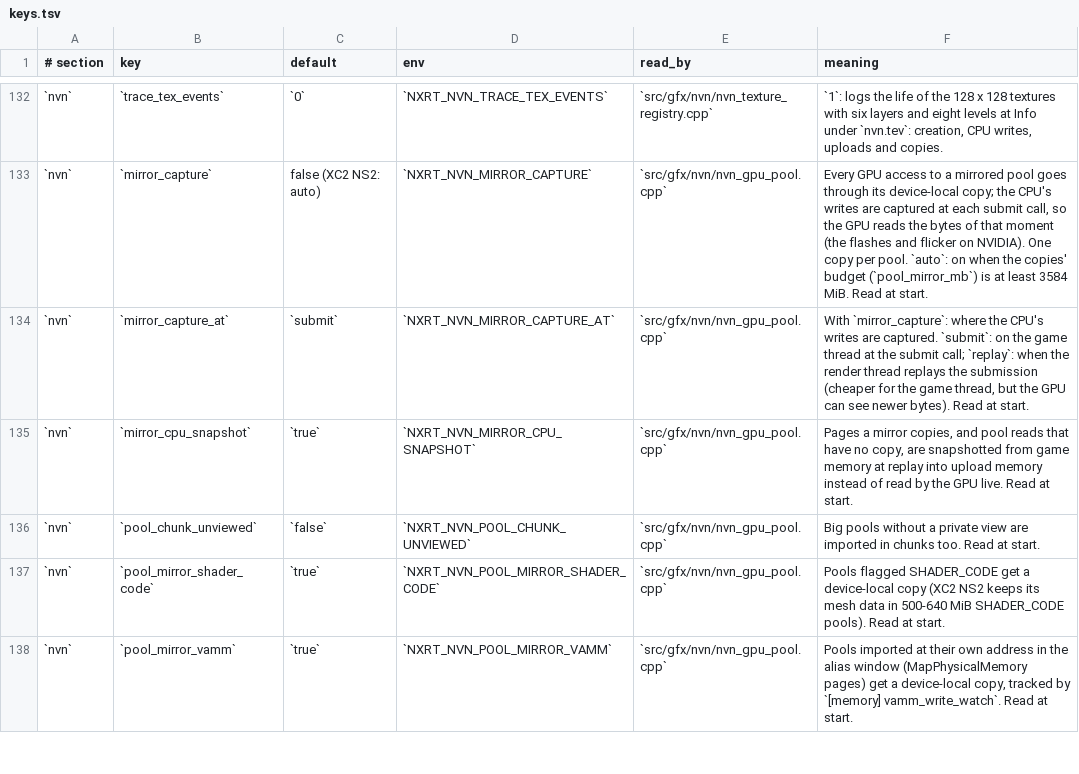
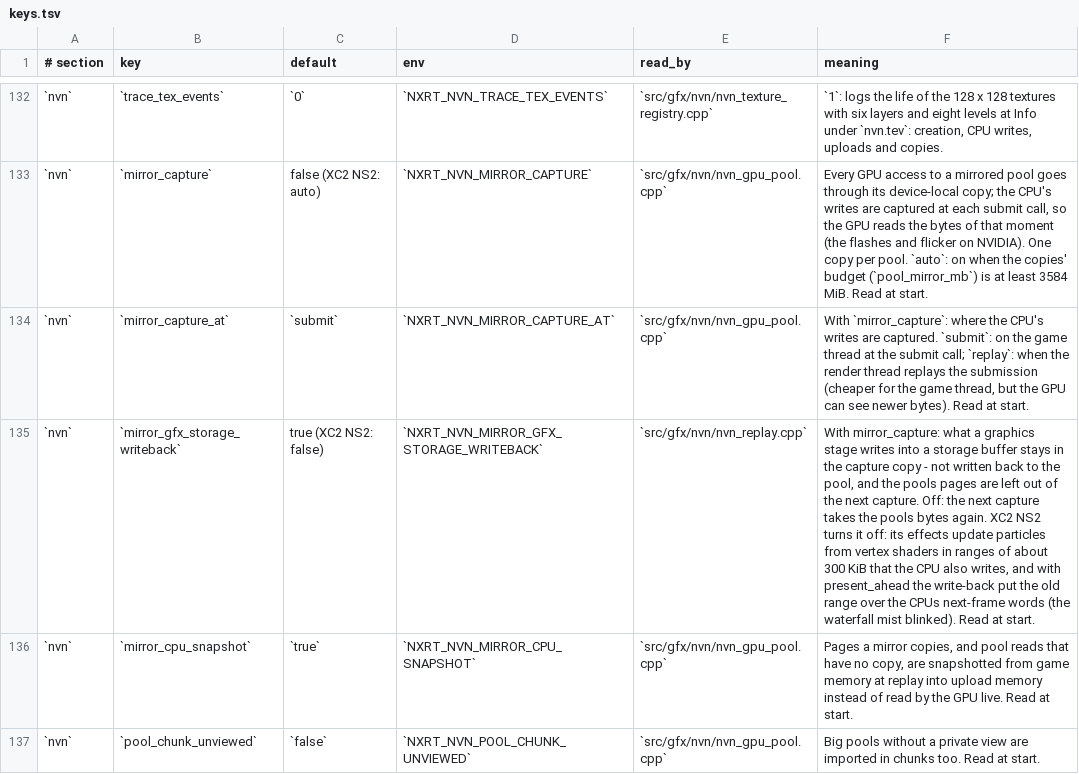
Before and after one commit to Duck912/xc2-ns2-recomp, a TSV file: config/keys.tsv, drawn as a sheet; only a part is shown, gaps mark what is left out; the shorter side is filled out with more unchanged rows; the diff names each change by its address in the sheet, - before the commit and + after, or states it on an @@ line.

Commit message:
config: register [nvn] mirror_gfx_storage_writeback
PR #19's last commit reads the switch that keeps a graphics-stage storage
write in the mirror capture's copy (the waterfall mist blinked without it),
and sets it off for XC2 in xc2_boot.cpp - but the key never reached
config/keys.tsv, so tools/ci/config_table.py --check failed on main and the
setting had no env hook. Same default (true) and same read site as the code;
XC2 NS2 turns it off.

```diff
--- a/config/keys.tsv
+++ b/config/keys.tsv
+row 135: `nvn` | `mirror_gfx_storage_writeback` | true (XC2 NS2: false) | `NXRT_NVN_MIRROR_GFX_STORAGE_WRITEBACK` | `src/gfx/nvn/nvn_replay.cpp` | With mirror_capture: what a graphics stage writes into a storage buffer stays in the capture copy - not written back to the pool, and the pools pages are left out of the next capture. Off: the next capture takes the pools bytes again. XC2 NS2 turns it off: its effects update particles from vertex shaders in ranges of about 300 KiB that the CPU also writes, and with present_ahead the write-back put the old range over the CPUs next-frame words (the waterfall mist blinked). Read at start.
```
Also changed, not shown: 1 other file.
